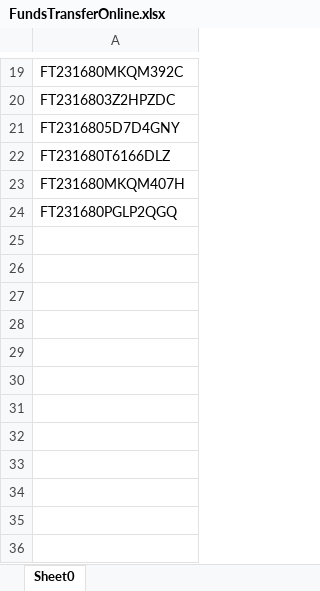
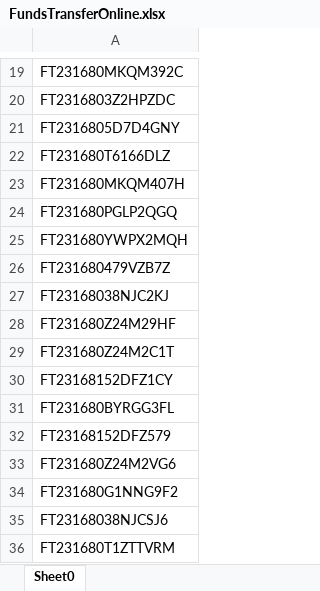
Before and after one commit to saribshamim001/storage, an Excel workbook: Data/FundsTransferOnline.xlsx, sheet Sheet0, drawn as a sheet; only a part is shown, gaps mark what is left out; values as stored, in another font and other column widths than the file's, no borders; the diff names each change by its address in the sheet, - before the commit and + after, or states it on an @@ line.

Commit message:
Committed Excel Data Updated, Abdul Mueed

```diff
--- a/Data/FundsTransferOnline.xlsx (sheet Sheet0)
+++ b/Data/FundsTransferOnline.xlsx (sheet Sheet0)
+row 25: FT231680YWPX2MQH
+row 26: FT231680479VZB7Z
+row 27: FT23168038NJC2KJ
+row 28: FT231680Z24M29HF
+row 29: FT231680Z24M2C1T
+row 30: FT23168152DFZ1CY
+row 31: FT231680BYRGG3FL
+row 32: FT23168152DFZ579
+row 33: FT231680Z24M2VG6
+row 34: FT231680G1NNG9F2
+row 35: FT23168038NJCSJ6
+row 36: FT231680T1ZTTVRM
```
Also changed, not shown: Data/FundsTransferGeneral.xlsx.
